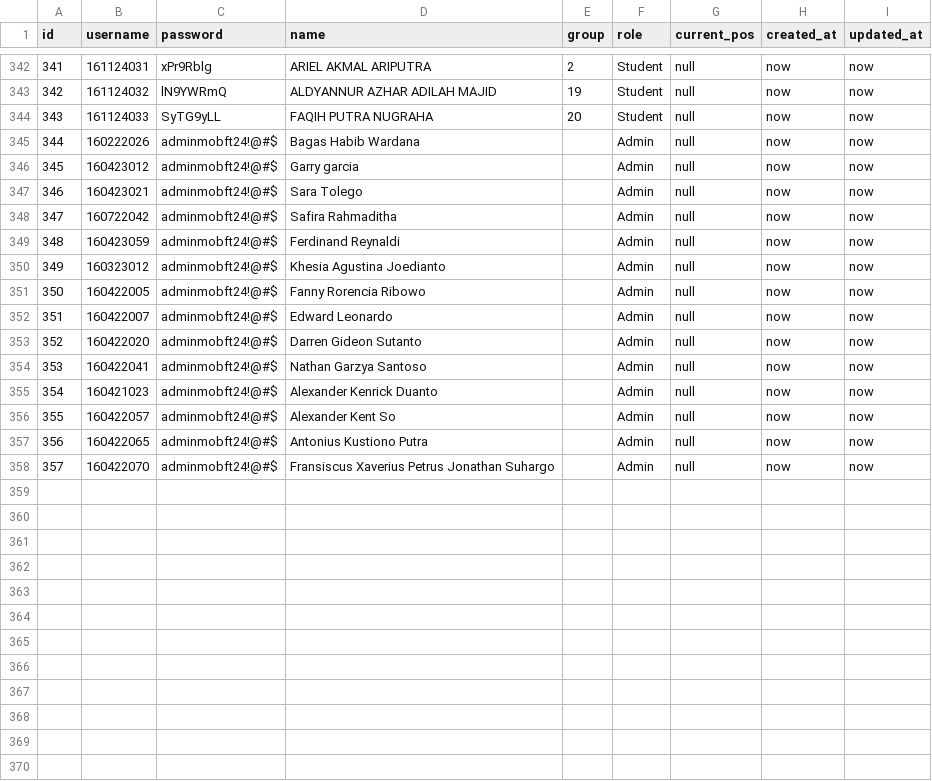
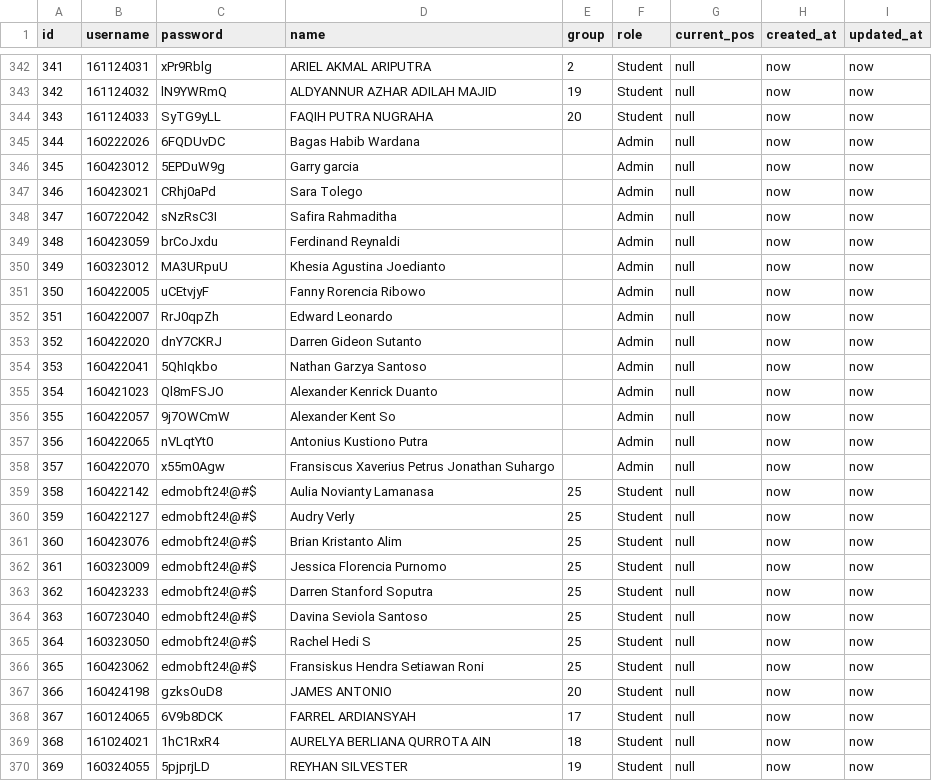
Before and after one commit to alexanderkenrick/Web-Engineering-Tour-MOB-FT-2024, a CSV file: database/data/1-user2.csv, drawn as a sheet; only a part is shown, gaps mark what is left out; the diff covers the shown part only.

Commit message:
Revert "p"
This reverts commit 7ccfa9913d6335101511ea0e26b0cb18cfbd860c.

```diff
--- a/database/data/1-user2.csv
+++ b/database/data/1-user2.csv
@@ -345,14 +345,26 @@ id;username;password;name;group;role;current_pos;created_at;updated_at;;;;
-344;160222026;adminmobft24!@#$;Bagas Habib Wardana;;Admin;null;now;now;;;;
-345;160423012;adminmobft24!@#$;Garry garcia;;Admin;null;now;now;;;;
-346;160423021;adminmobft24!@#$;Sara Tolego;;Admin;null;now;now;;;;
-347;160722042;adminmobft24!@#$;Safira Rahmaditha;;Admin;null;now;now;;;;
-348;160423059;adminmobft24!@#$;Ferdinand Reynaldi;;Admin;null;now;now;;;;
-349;160323012;adminmobft24!@#$;Khesia Agustina Joedianto;;Admin;null;now;now;;;;
-350;160422005;adminmobft24!@#$;Fanny Rorencia Ribowo;;Admin;null;now;now;;;;
-351;160422007;adminmobft24!@#$;Edward Leonardo;;Admin;null;now;now;;;;
-352;160422020;adminmobft24!@#$;Darren Gideon Sutanto;;Admin;null;now;now;;;;
-353;160422041;adminmobft24!@#$;Nathan Garzya Santoso;;Admin;null;now;now;;;;
-354;160421023;adminmobft24!@#$;Alexander Kenrick Duanto;;Admin;null;now;now;;;;
-355;160422057;adminmobft24!@#$;Alexander Kent So;;Admin;null;now;now;;;;
-356;160422065;adminmobft24!@#$;Antonius Kustiono Putra;;Admin;null;now;now;;;;
-357;160422070;adminmobft24!@#$;Fransiscus Xaverius Petrus Jonathan Suhargo;;Admin;null;now;now;;;;
+344;160222026;6FQDUvDC;Bagas Habib Wardana;;Admin;null;now;now
+345;160423012;5EPDuW9g;Garry garcia;;Admin;null;now;now
+346;160423021;CRhj0aPd;Sara Tolego;;Admin;null;now;now
+347;160722042;sNzRsC3I;Safira Rahmaditha;;Admin;null;now;now
+348;160423059;brCoJxdu;Ferdinand Reynaldi;;Admin;null;now;now
+349;160323012;MA3URpuU;Khesia Agustina Joedianto;;Admin;null;now;now
+350;160422005;uCEtvjyF;Fanny Rorencia Ribowo;;Admin;null;now;now
+351;160422007;RrJ0qpZh;Edward Leonardo;;Admin;null;now;now
+352;160422020;dnY7CKRJ;Darren Gideon Sutanto;;Admin;null;now;now
+353;160422041;5QhIqkbo;Nathan Garzya Santoso;;Admin;null;now;now
+354;160421023;Ql8mFSJO;Alexander Kenrick Duanto;;Admin;null;now;now
+355;160422057;9j7OWCmW;Alexander Kent So;;Admin;null;now;now
+356;160422065;nVLqtYt0;Antonius Kustiono Putra;;Admin;null;now;now
+357;160422070;x55m0Agw;Fransiscus Xaverius Petrus Jonathan Suhargo;;Admin;null;now;now
+358;160422142;edmobft24!@#$;Aulia Novianty Lamanasa;25;Student;null;now;now
+359;160422127;edmobft24!@#$;Audry Verly;25;Student;null;now;now
+360;160423076;edmobft24!@#$;Brian Kristanto Alim;25;Student;null;now;now
+361;160323009;edmobft24!@#$;Jessica Florencia Purnomo;25;Student;null;now;now
+362;160423233;edmobft24!@#$;Darren Stanford Soputra;25;Student;null;now;now
+363;160723040;edmobft24!@#$;Davina Seviola Santoso;25;Student;null;now;now
+364;160323050;edmobft24!@#$;Rachel Hedi S;25;Student;null;now;now
+365;160423062;edmobft24!@#$;Fransiskus Hendra Setiawan Roni;25;Student;null;now;now
+366;160424198;gzksOuD8;JAMES ANTONIO;20;Student;null;now;now
+367;160124065;6V9b8DCK;FARREL ARDIANSYAH;17;Student;null;now;now
+368;161024021;1hC1RxR4;AURELYA BERLIANA QURROTA AIN;18;Student;null;now;now
+369;160324055;5pjprjLD;REYHAN SILVESTER;19;Student;null;now;now
```
Also changed, not shown: 1 edited cell elsewhere in this file.
